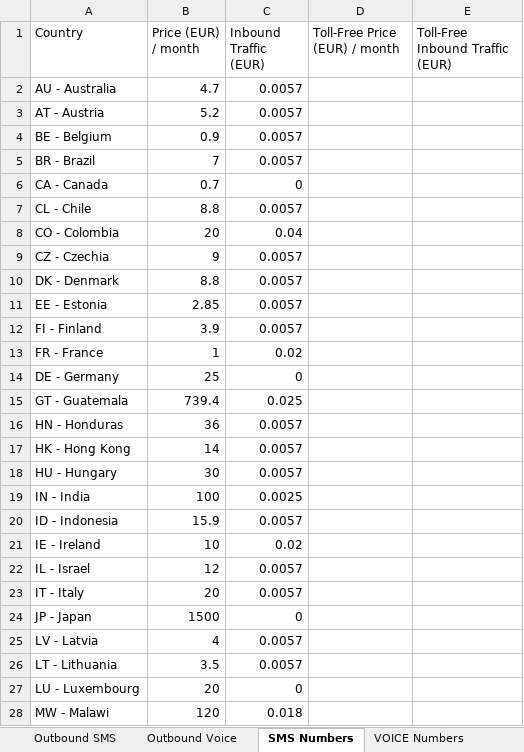
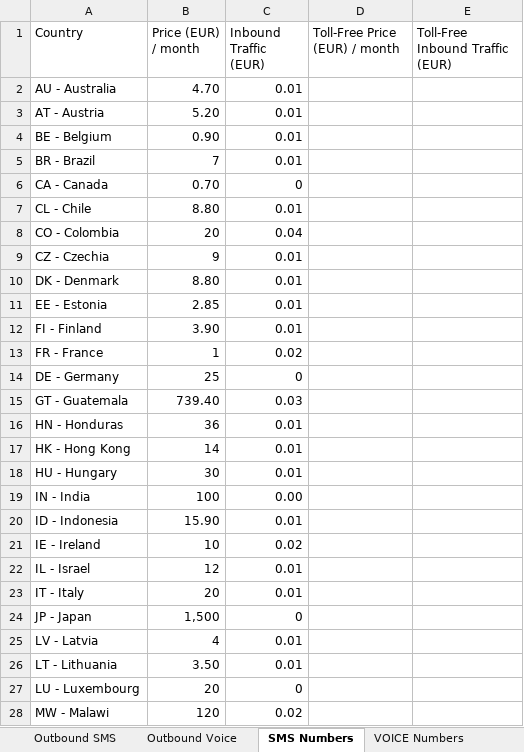
Before and after one commit to KooQix/myOrders, an Excel workbook: resources/nexmo_pricing.xlsx, sheet SMS Numbers, drawn as a sheet; only a part is shown; values as stored, in another font and other column widths than the file's, no borders; the diff covers the shown part only; the diff names each change by its address in the sheet, - before the commit and + after, or states it on an @@ line.

```diff
--- a/resources/nexmo_pricing.xlsx (sheet SMS Numbers)
+++ b/resources/nexmo_pricing.xlsx (sheet SMS Numbers)
-B2 (Price (EUR) / month): 4.7
+B2 (Price (EUR) / month): 4.70
-C2:C5 (Inbound Traffic (EUR)): 0.0057
+C2:C5 (Inbound Traffic (EUR)): 0.01
-B3 (Price (EUR) / month): 5.2
+B3 (Price (EUR) / month): 5.20
-B4 (Price (EUR) / month): 0.9
+B4 (Price (EUR) / month): 0.90
-B6 (Price (EUR) / month): 0.7
+B6 (Price (EUR) / month): 0.70
-B7 (Price (EUR) / month): 8.8
+B7 (Price (EUR) / month): 8.80
-C7 (Inbound Traffic (EUR)): 0.0057
+C7 (Inbound Traffic (EUR)): 0.01
-C9:C12 (Inbound Traffic (EUR)): 0.0057
+C9:C12 (Inbound Traffic (EUR)): 0.01
-B10 (Price (EUR) / month): 8.8
+B10 (Price (EUR) / month): 8.80
-B12 (Price (EUR) / month): 3.9
+B12 (Price (EUR) / month): 3.90
-B15 (Price (EUR) / month): 739.4
+B15 (Price (EUR) / month): 739.40
-C15 (Inbound Traffic (EUR)): 0.025
+C15 (Inbound Traffic (EUR)): 0.03
-C16:C18 (Inbound Traffic (EUR)): 0.0057
+C16:C18 (Inbound Traffic (EUR)): 0.01
-C19 (Inbound Traffic (EUR)): 0.0025
+C19 (Inbound Traffic (EUR)): 0.00
-B20 (Price (EUR) / month): 15.9
+B20 (Price (EUR) / month): 15.90
-C20 (Inbound Traffic (EUR)): 0.0057
+C20 (Inbound Traffic (EUR)): 0.01
-C22:C23 (Inbound Traffic (EUR)): 0.0057
+C22:C23 (Inbound Traffic (EUR)): 0.01
-B24 (Price (EUR) / month): 1500
+B24 (Price (EUR) / month): 1,500
-C25:C26 (Inbound Traffic (EUR)): 0.0057
+C25:C26 (Inbound Traffic (EUR)): 0.01
-B26 (Price (EUR) / month): 3.5
+B26 (Price (EUR) / month): 3.50
-C28 (Inbound Traffic (EUR)): 0.018
+C28 (Inbound Traffic (EUR)): 0.02
```
Also changed, not shown: 31 edited cells elsewhere in this sheet, sheet Outbound Voice, sheet Outbound SMS, sheet VOICE Numbers, 4 other files.
